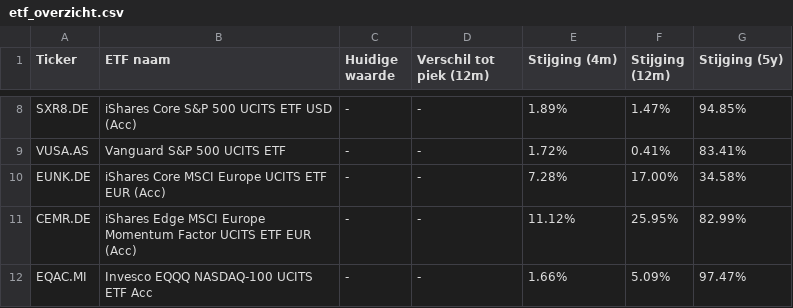
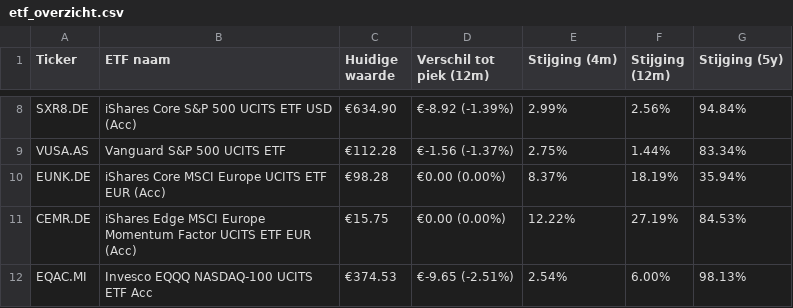
Before and after one commit to koen-vdaa/dagelijkse_export_site, a CSV file: docs/etf_overzicht.csv, drawn as a sheet; only a part is shown, gaps mark what is left out; the diff covers the shown part only; the diff names each change by its address in the sheet, - before the commit and + after, or states it on an @@ line.

```diff
--- a/docs/etf_overzicht.csv
+++ b/docs/etf_overzicht.csv
-C8 (Huidige waarde): -
+C8 (Huidige waarde): €634.90
-D8 (Verschil tot piek (12m)): -
+D8 (Verschil tot piek (12m)): €-8.92 (-1.39%)
-E8 (Stijging (4m)): 1.89%
+E8 (Stijging (4m)): 2.99%
-F8 (Stijging (12m)): 1.47%
+F8 (Stijging (12m)): 2.56%
-G8 (Stijging (5y)): 94.85%
+G8 (Stijging (5y)): 94.84%
-C9 (Huidige waarde): -
+C9 (Huidige waarde): €112.28
-D9 (Verschil tot piek (12m)): -
+D9 (Verschil tot piek (12m)): €-1.56 (-1.37%)
-E9 (Stijging (4m)): 1.72%
+E9 (Stijging (4m)): 2.75%
-F9 (Stijging (12m)): 0.41%
+F9 (Stijging (12m)): 1.44%
-G9 (Stijging (5y)): 83.41%
+G9 (Stijging (5y)): 83.34%
-C10 (Huidige waarde): -
+C10 (Huidige waarde): €98.28
-D10:D11 (Verschil tot piek (12m)): -
+D10:D11 (Verschil tot piek (12m)): €0.00 (0.00%)
-E10 (Stijging (4m)): 7.28%
+E10 (Stijging (4m)): 8.37%
-F10 (Stijging (12m)): 17.00%
+F10 (Stijging (12m)): 18.19%
-G10 (Stijging (5y)): 34.58%
+G10 (Stijging (5y)): 35.94%
-C11 (Huidige waarde): -
+C11 (Huidige waarde): €15.75
-E11 (Stijging (4m)): 11.12%
+E11 (Stijging (4m)): 12.22%
-F11 (Stijging (12m)): 25.95%
+F11 (Stijging (12m)): 27.19%
-G11 (Stijging (5y)): 82.99%
+G11 (Stijging (5y)): 84.53%
-C12 (Huidige waarde): -
+C12 (Huidige waarde): €374.53
-D12 (Verschil tot piek (12m)): -
+D12 (Verschil tot piek (12m)): €-9.65 (-2.51%)
-E12 (Stijging (4m)): 1.66%
+E12 (Stijging (4m)): 2.54%
-F12 (Stijging (12m)): 5.09%
+F12 (Stijging (12m)): 6.00%
-G12 (Stijging (5y)): 97.47%
+G12 (Stijging (5y)): 98.13%
```
Also changed, not shown: 30 edited cells elsewhere in this file, 3 other files.
